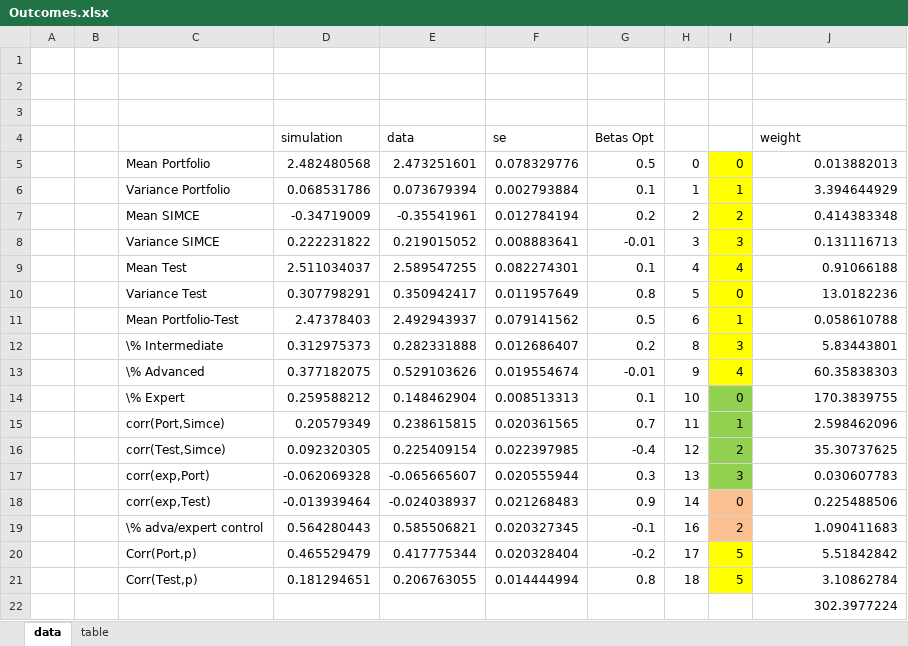
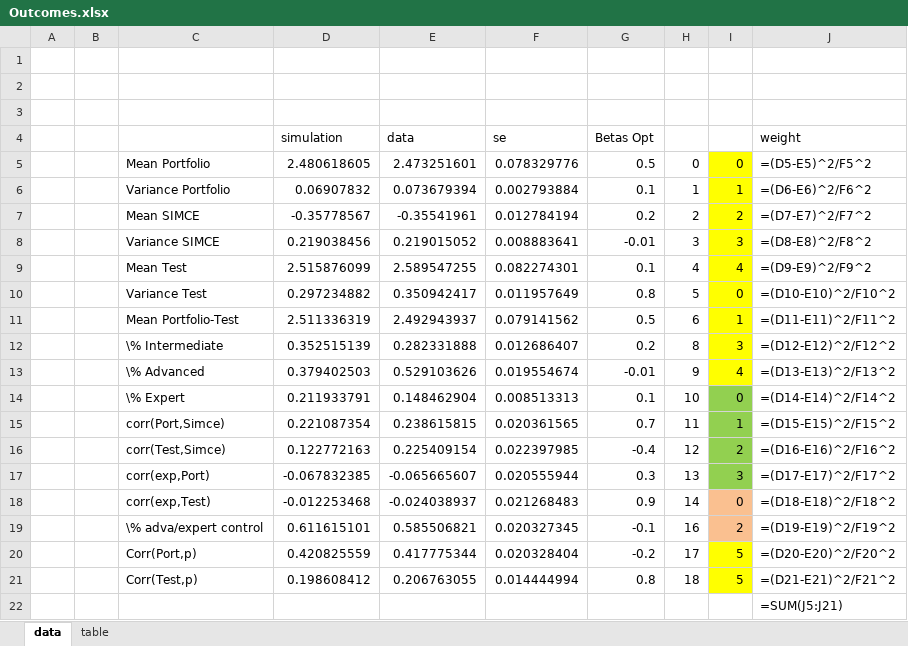
Before and after one commit to jorginho84/teachers, an Excel workbook: Outcomes.xlsx, sheet data, drawn as a sheet; values as stored, in another font and other column widths than the file's, no borders; formulas without a stored value are shown as written; the diff names each change by its address in the sheet, - before the commit and + after, or states it on an @@ line.

```diff
--- a/Outcomes.xlsx (sheet data)
+++ b/Outcomes.xlsx (sheet data)
-D5 (simulation): 2.482480568
+D5 (simulation): 2.480618605
-J5 (weight): 0.013882013
+J5 (weight): =(D5-E5)^2/F5^2
-D6 (simulation): 0.068531786
+D6 (simulation): 0.06907832
-J6 (weight): 3.394644929
+J6 (weight): =(D6-E6)^2/F6^2
-D7 (simulation): -0.34719009
+D7 (simulation): -0.35778567
-J7 (weight): 0.414383348
+J7 (weight): =(D7-E7)^2/F7^2
-D8 (simulation): 0.222231822
+D8 (simulation): 0.219038456
-J8 (weight): 0.131116713
+J8 (weight): =(D8-E8)^2/F8^2
-D9 (simulation): 2.511034037
+D9 (simulation): 2.515876099
-J9 (weight): 0.91066188
+J9 (weight): =(D9-E9)^2/F9^2
-D10 (simulation): 0.307798291
+D10 (simulation): 0.297234882
-J10 (weight): 13.0182236
+J10 (weight): =(D10-E10)^2/F10^2
-D11 (simulation): 2.47378403
+D11 (simulation): 2.511336319
-J11 (weight): 0.058610788
+J11 (weight): =(D11-E11)^2/F11^2
-D12 (simulation): 0.312975373
+D12 (simulation): 0.352515139
-J12 (weight): 5.83443801
+J12 (weight): =(D12-E12)^2/F12^2
-D13 (simulation): 0.377182075
+D13 (simulation): 0.379402503
-J13 (weight): 60.35838303
+J13 (weight): =(D13-E13)^2/F13^2
-D14 (simulation): 0.259588212
+D14 (simulation): 0.211933791
-J14 (weight): 170.3839755
+J14 (weight): =(D14-E14)^2/F14^2
-D15 (simulation): 0.20579349
+D15 (simulation): 0.221087354
-J15 (weight): 2.598462096
+J15 (weight): =(D15-E15)^2/F15^2
-D16 (simulation): 0.092320305
+D16 (simulation): 0.122772163
-J16 (weight): 35.30737625
+J16 (weight): =(D16-E16)^2/F16^2
-D17 (simulation): -0.062069328
+D17 (simulation): -0.067832385
-J17 (weight): 0.030607783
+J17 (weight): =(D17-E17)^2/F17^2
-D18 (simulation): -0.013939464
+D18 (simulation): -0.012253468
-J18 (weight): 0.225488506
+J18 (weight): =(D18-E18)^2/F18^2
-D19 (simulation): 0.564280443
+D19 (simulation): 0.611615101
-J19 (weight): 1.090411683
+J19 (weight): =(D19-E19)^2/F19^2
-D20 (simulation): 0.465529479
+D20 (simulation): 0.420825559
-J20 (weight): 5.51842842
+J20 (weight): =(D20-E20)^2/F20^2
-D21 (simulation): 0.181294651
+D21 (simulation): 0.198608412
-J21 (weight): 3.10862784
+J21 (weight): =(D21-E21)^2/F21^2
-J22 (weight): 302.3977224
+J22 (weight): =SUM(J5:J21)
```
Also changed, not shown: sheet table, 2 other files.
